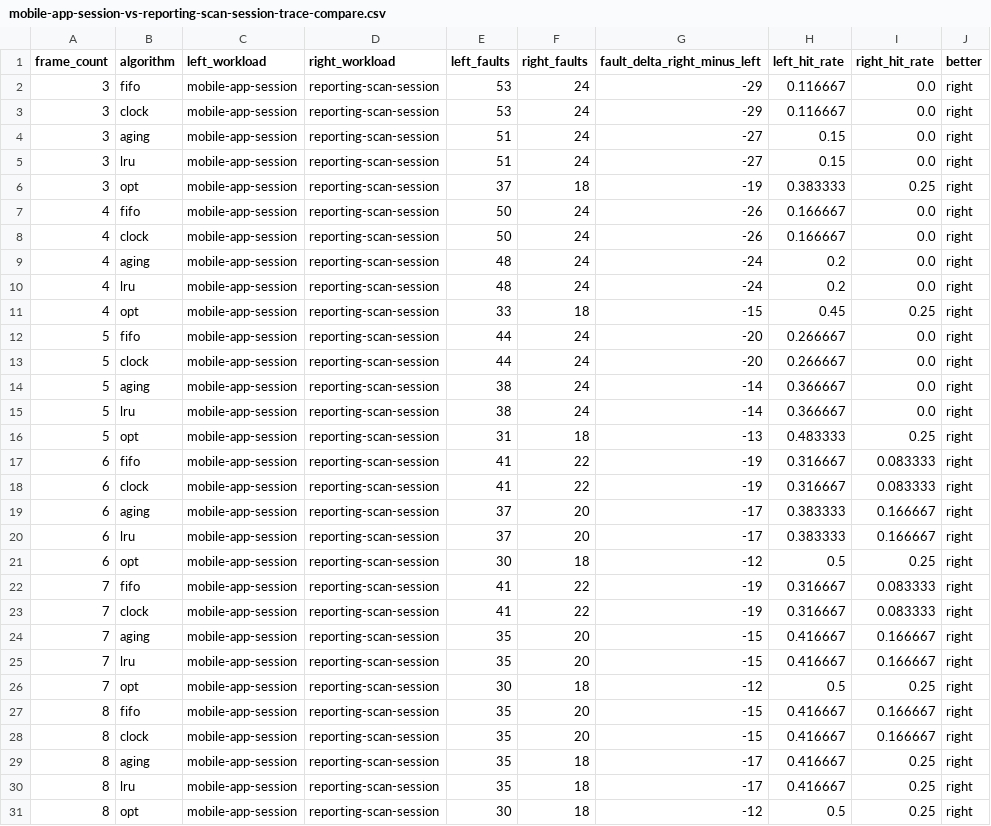
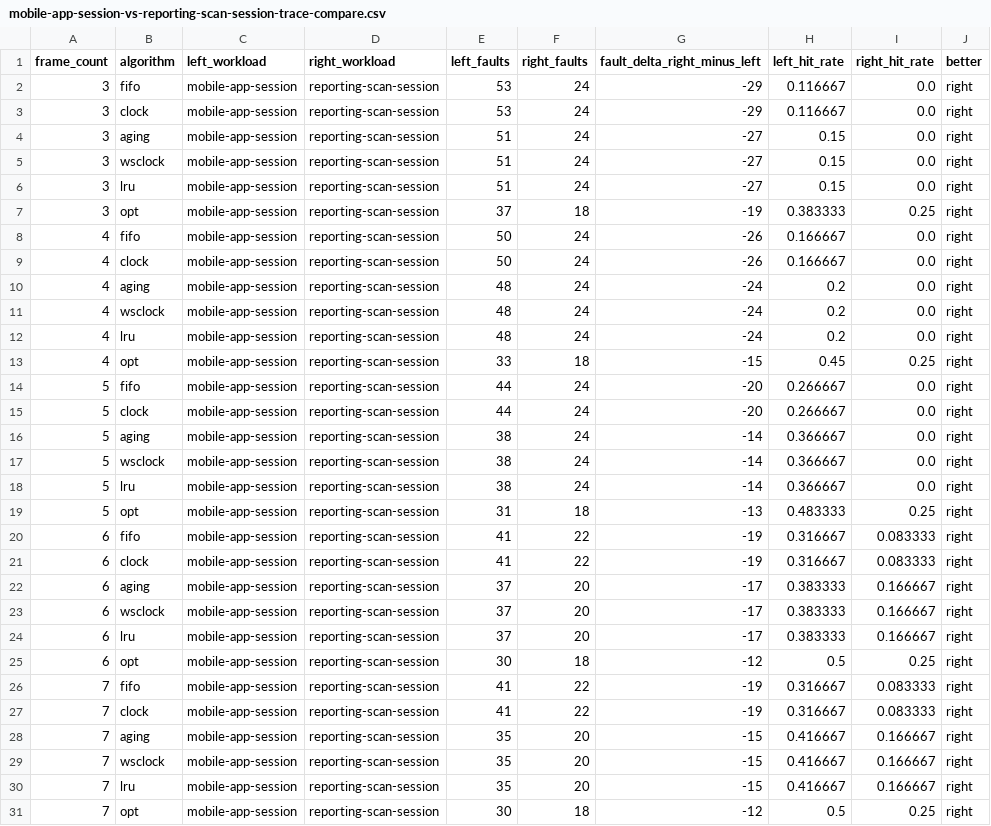
Before and after one commit to NEUJEANS/cs-portfolio-projects, a CSV file: docs/artifacts/page-replacement-lab/trace-compare/mobile-app-session-vs-reporting-scan-session-trace-compare.csv, drawn as a sheet; only a part is shown; the shorter side is filled out with more unchanged rows; the diff covers the shown part only; the diff names each change by its address in the sheet, - before the commit and + after, or states it on an @@ line.

Commit message:
feat(page-replacement-lab): add wsclock policy

```diff
--- a/docs/artifacts/page-replacement-lab/trace-compare/mobile-app-session-vs-reporting-scan-session-trace-compare.csv
+++ b/docs/artifacts/page-replacement-lab/trace-compare/mobile-app-session-vs-reporting-scan-session-trace-compare.csv
+row 5: 3 | wsclock | mobile-app-session | reporting-scan-session | 51 | 24 | -27 | 0.15 | 0.0 | right
+row 11: 4 | wsclock | mobile-app-session | reporting-scan-session | 48 | 24 | -24 | 0.2 | 0.0 | right
+row 17: 5 | wsclock | mobile-app-session | reporting-scan-session | 38 | 24 | -14 | 0.366667 | 0.0 | right
+row 23: 6 | wsclock | mobile-app-session | reporting-scan-session | 37 | 20 | -17 | 0.383333 | 0.166667 | right
+row 29: 7 | wsclock | mobile-app-session | reporting-scan-session | 35 | 20 | -15 | 0.416667 | 0.166667 | right
```
Also changed, not shown: 1 added row elsewhere in this file, docs/artifacts/page-replacement-lab/aggregate/aggregate-workload-comparison.csv, docs/artifacts/page-replacement-lab/custom-aggregate/aggregate-workload-comparison.csv, 52 other files.
